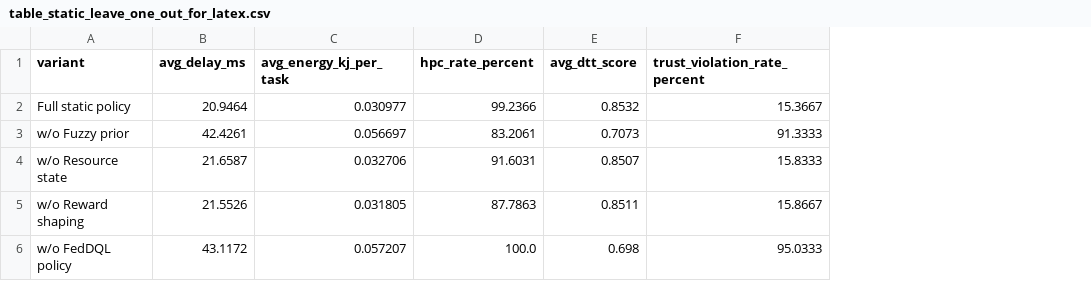
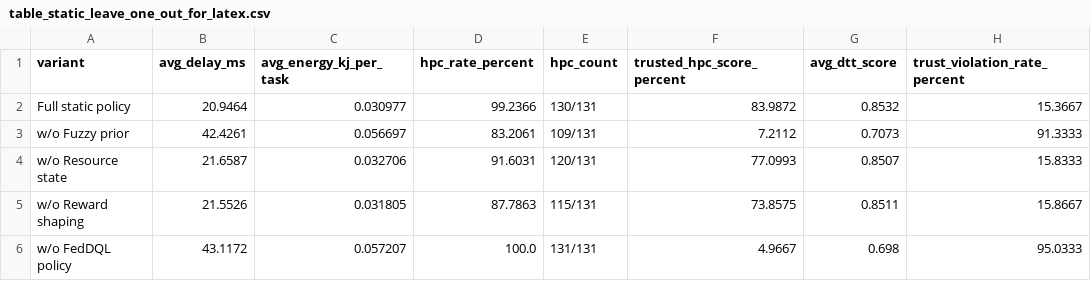
Before and after one commit to why989/dt-feddql-experiments, a CSV file: outputs/table_static_leave_one_out_for_latex.csv, drawn as a sheet; the diff names each change by its address in the sheet, - before the commit and + after, or states it on an @@ line.

```diff
--- a/outputs/table_static_leave_one_out_for_latex.csv
+++ b/outputs/table_static_leave_one_out_for_latex.csv
+column E (hpc_count), rows 2-6: 130/131 | 109/131 | 120/131 | 115/131 | 131/131
+column F (trusted_hpc_score_percent), rows 2-6: 83.9872 | 7.2112 | 77.0993 | 73.8575 | 4.9667
```
Also changed, not shown: outputs/exp10_static_leave_one_out_ablation.csv, outputs/exp19_complete_baseline_comparison.csv, 3 other files.
